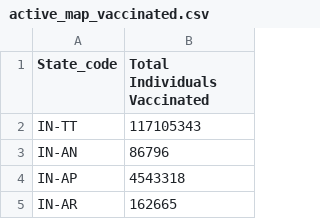
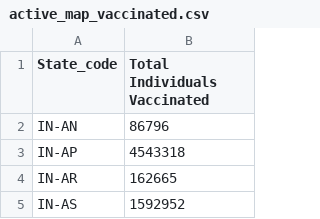
Before and after one commit to TheCharmingSociopath/COVID-19-vaccination-management, a CSV file: static/files/active_map_vaccinated.csv, drawn as a sheet; only a part is shown; the shorter side is filled out with more unchanged rows.

```diff
--- a/static/files/active_map_vaccinated.csv
+++ b/static/files/active_map_vaccinated.csv
@@ -1,3 +1,2 @@
 State_code,Total Individuals Vaccinated
-IN-TT,117105343
 IN-AN,86796
```
Also changed, not shown: static/files/active_map.csv, 1 other file.
